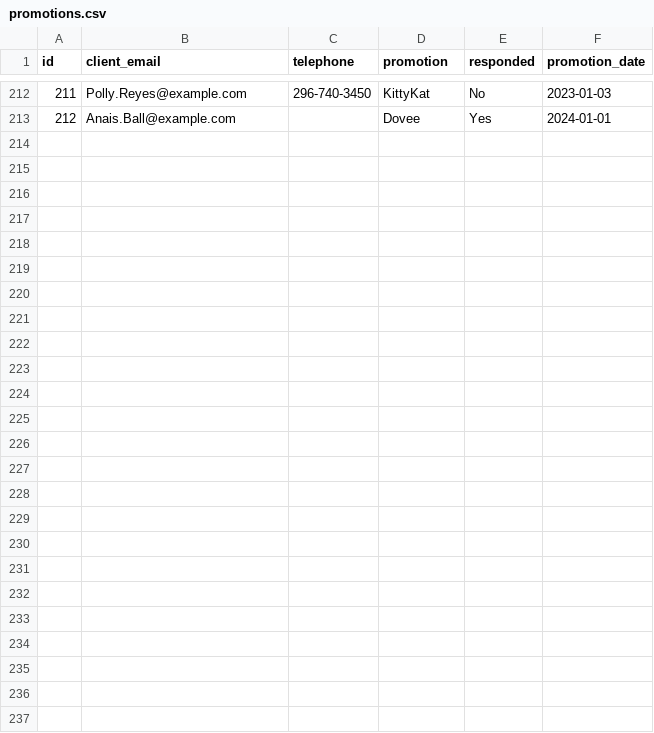
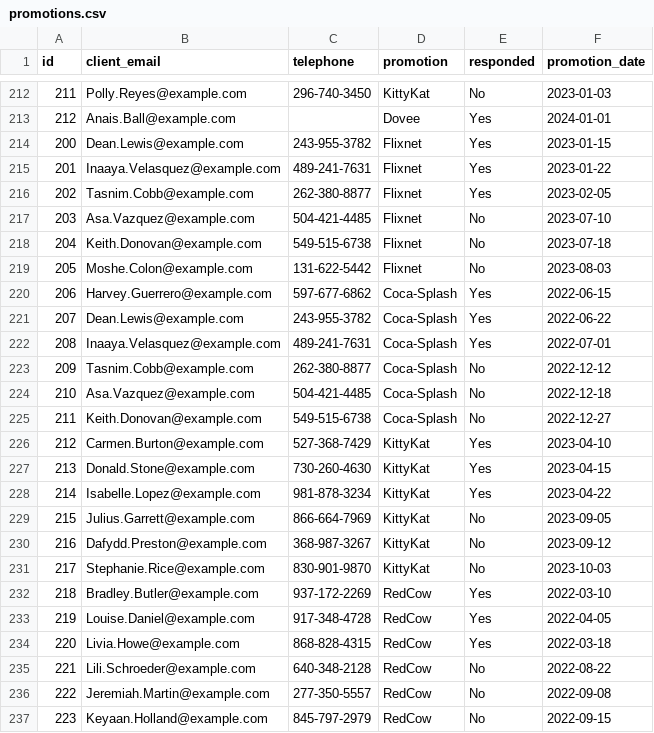
Before and after one commit to xtillion/venmito-template, a CSV file: data/promotions.csv, drawn as a sheet; only a part is shown, gaps mark what is left out.

Commit message:
seasonal spending, duplicate transactions, country specific item preferences, seasonal promotions, missing transfer data on specific days simulating outages, suspicius transfers between users

```diff
--- a/data/promotions.csv
+++ b/data/promotions.csv
@@ -213 +213,25 @@ id,client_email,telephone,promotion,responded,promotion_date
 212,Anais.Ball@example.com,,Dovee,Yes,2024-01-01
+200,Dean.Lewis@example.com,243-955-3782,Flixnet,Yes,2023-01-15
+201,Inaaya.Velasquez@example.com,489-241-7631,Flixnet,Yes,2023-01-22
+202,Tasnim.Cobb@example.com,262-380-8877,Flixnet,Yes,2023-02-05
+203,Asa.Vazquez@example.com,504-421-4485,Flixnet,No,2023-07-10
+204,Keith.Donovan@example.com,549-515-6738,Flixnet,No,2023-07-18
+205,Moshe.Colon@example.com,131-622-5442,Flixnet,No,2023-08-03
+206,Harvey.Guerrero@example.com,597-677-6862,Coca-Splash,Yes,2022-06-15
+207,Dean.Lewis@example.com,243-955-3782,Coca-Splash,Yes,2022-06-22
+208,Inaaya.Velasquez@example.com,489-241-7631,Coca-Splash,Yes,2022-07-01
+209,Tasnim.Cobb@example.com,262-380-8877,Coca-Splash,No,2022-12-12
+210,Asa.Vazquez@example.com,504-421-4485,Coca-Splash,No,2022-12-18
+211,Keith.Donovan@example.com,549-515-6738,Coca-Splash,No,2022-12-27
+212,Carmen.Burton@example.com,527-368-7429,KittyKat,Yes,2023-04-10
+213,Donald.Stone@example.com,730-260-4630,KittyKat,Yes,2023-04-15
+214,Isabelle.Lopez@example.com,981-878-3234,KittyKat,Yes,2023-04-22
+215,Julius.Garrett@example.com,866-664-7969,KittyKat,No,2023-09-05
+216,Dafydd.Preston@example.com,368-987-3267,KittyKat,No,2023-09-12
+217,Stephanie.Rice@example.com,830-901-9870,KittyKat,No,2023-10-03
+218,Bradley.Butler@example.com,937-172-2269,RedCow,Yes,2022-03-10
+219,Louise.Daniel@example.com,917-348-4728,RedCow,Yes,2022-04-05
+220,Livia.Howe@example.com,868-828-4315,RedCow,Yes,2022-03-18
+221,Lili.Schroeder@example.com,640-348-2128,RedCow,No,2022-08-22
+222,Jeremiah.Martin@example.com,277-350-5557,RedCow,No,2022-09-08
+223,Keyaan.Holland@example.com,845-797-2979,RedCow,No,2022-09-15
```
Also changed, not shown: data/transfers.csv, 1 other file.
